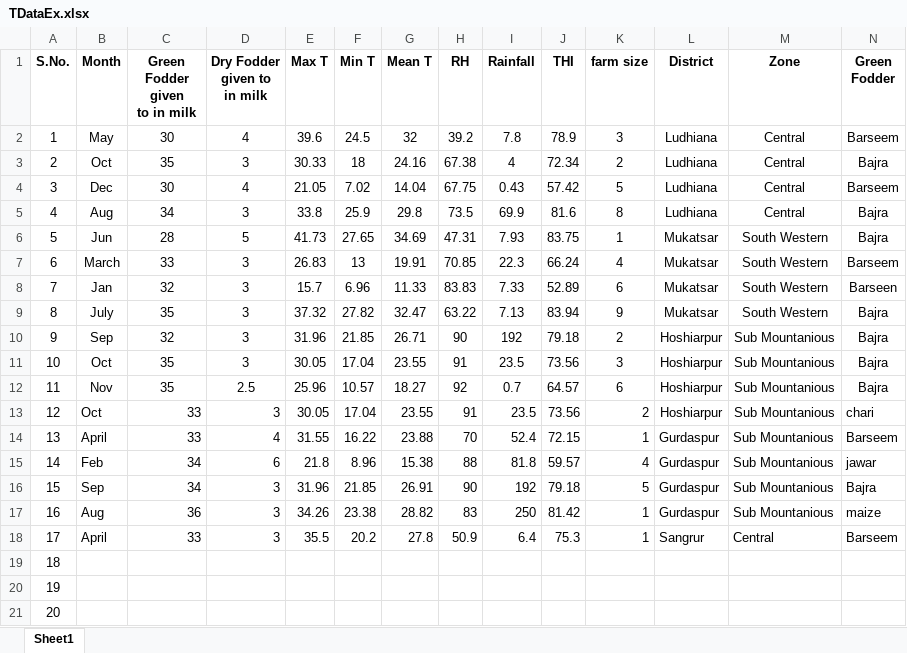
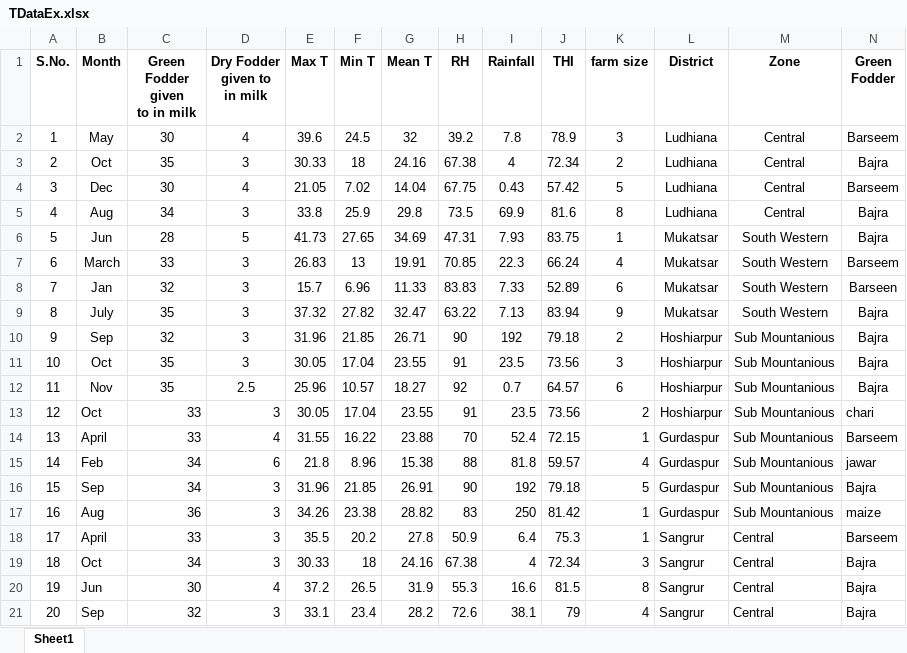
Before and after one commit to Aditya-Y-29/CP302, an Excel workbook: TDataEx.xlsx, sheet Sheet1, drawn as a sheet; only a part is shown; values as stored, in another font and other column widths than the file's, no borders; the diff covers the shown part only; the diff names each change by its address in the sheet, - before the commit and + after, or states it on an @@ line.

```diff
--- a/TDataEx.xlsx (sheet Sheet1)
+++ b/TDataEx.xlsx (sheet Sheet1)
-B19 (Month): (empty)
+B19 (Month): Oct
-C19 (Green Fodder given to in milk): (empty)
+C19 (Green Fodder given to in milk): 34
-D19 (Dry Fodder given to in milk): (empty)
+D19 (Dry Fodder given to in milk): 3
-E19 (Max T): (empty)
+E19 (Max T): 30.33
-F19 (Min T): (empty)
+F19 (Min T): 18
-G19 (Mean T): (empty)
+G19 (Mean T): 24.16
-H19 (RH): (empty)
+H19 (RH): 67.38
-I19 (Rainfall): (empty)
+I19 (Rainfall): 4
-J19 (THI): (empty)
+J19 (THI): 72.34
-K19 (farm size): (empty)
+K19 (farm size): 3
-L19:L21 (District): (empty)
+L19:L21 (District): Sangrur
-M19:M21 (Zone): (empty)
+M19:M21 (Zone): Central
-N19:N21 (Green Fodder): (empty)
+N19:N21 (Green Fodder): Bajra
-B20 (Month): (empty)
+B20 (Month): Jun
-C20 (Green Fodder given to in milk): (empty)
+C20 (Green Fodder given to in milk): 30
-D20 (Dry Fodder given to in milk): (empty)
+D20 (Dry Fodder given to in milk): 4
-E20 (Max T): (empty)
+E20 (Max T): 37.2
-F20 (Min T): (empty)
+F20 (Min T): 26.5
-G20 (Mean T): (empty)
+G20 (Mean T): 31.9
-H20 (RH): (empty)
+H20 (RH): 55.3
-I20 (Rainfall): (empty)
+I20 (Rainfall): 16.6
-J20 (THI): (empty)
+J20 (THI): 81.5
-K20 (farm size): (empty)
+K20 (farm size): 8
-B21 (Month): (empty)
+B21 (Month): Sep
-C21 (Green Fodder given to in milk): (empty)
+C21 (Green Fodder given to in milk): 32
-D21 (Dry Fodder given to in milk): (empty)
+D21 (Dry Fodder given to in milk): 3
-E21 (Max T): (empty)
+E21 (Max T): 33.1
-F21 (Min T): (empty)
+F21 (Min T): 23.4
-G21 (Mean T): (empty)
+G21 (Mean T): 28.2
-H21 (RH): (empty)
+H21 (RH): 72.6
-I21 (Rainfall): (empty)
+I21 (Rainfall): 38.1
-J21 (THI): (empty)
+J21 (THI): 79
-K21 (farm size): (empty)
+K21 (farm size): 4
```
Also changed, not shown: 6 edited cells elsewhere in this sheet, TDataIn.xlsx.
